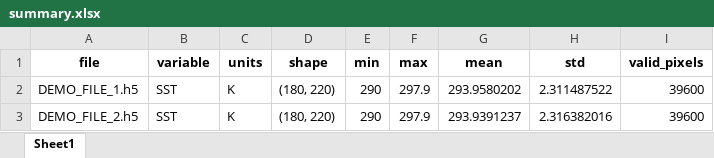
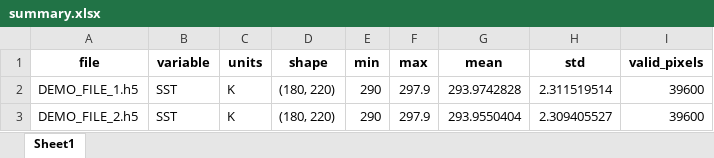
Before and after one commit to SangamSitapuri07/mosdac-download-api, an Excel workbook: out/summary.xlsx, sheet Sheet1, drawn as a sheet; values as stored, in another font and other column widths than the file's, no borders; the diff names each change by its address in the sheet, - before the commit and + after, or states it on an @@ line.

```diff
--- a/out/summary.xlsx (sheet Sheet1)
+++ b/out/summary.xlsx (sheet Sheet1)
-G2 (mean): 293.9580202
+G2 (mean): 293.9742828
-H2 (std): 2.311487522
+H2 (std): 2.311519514
-G3 (mean): 293.9391237
+G3 (mean): 293.9550404
-H3 (std): 2.316382016
+H3 (std): 2.309405527
```
Also changed, not shown: 8 other files.
